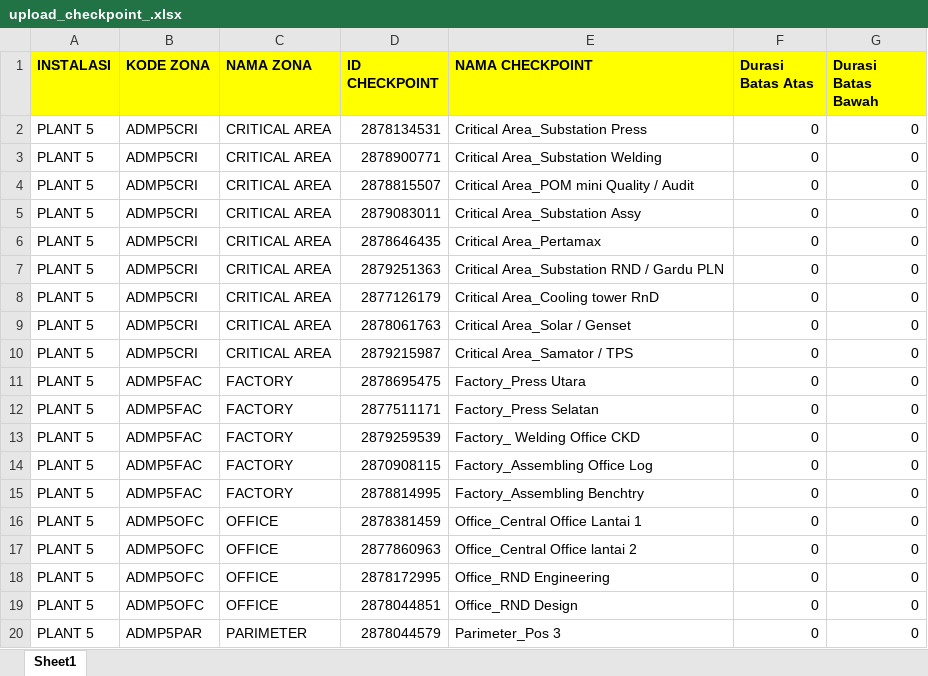
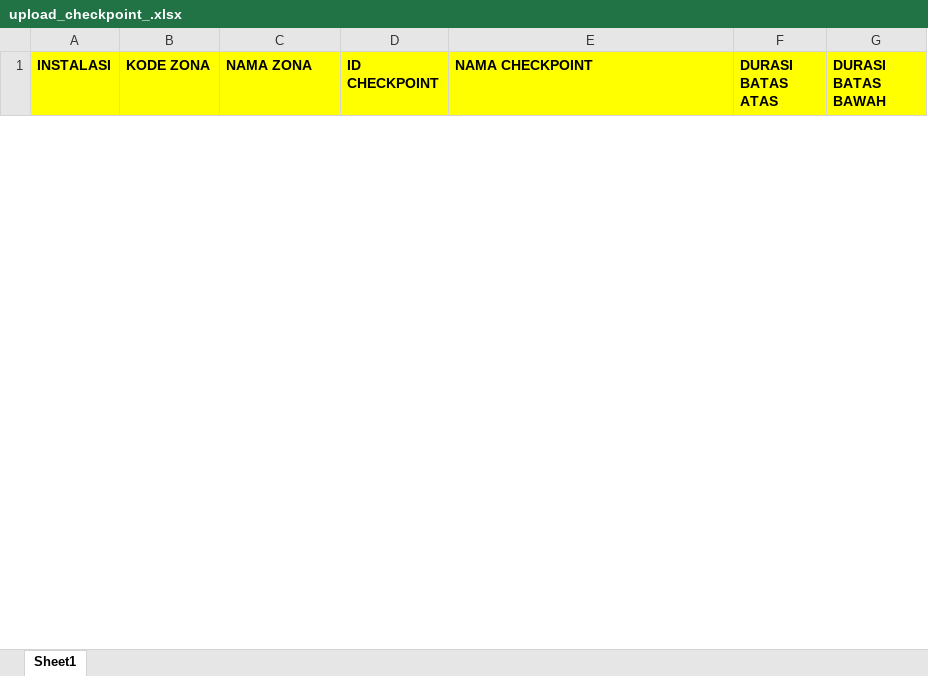
Before and after one commit to daihatsu1/guard_tour, an Excel workbook: assets/path_upload/upload_checkpoint_.xlsx, sheet Sheet1, drawn as a sheet; only a part is shown; values as stored, in another font and other column widths than the file's, no borders; removed rows and columns are numbered as before the commit, all else as after; the diff covers the shown part only; the diff names each change by its address in the sheet, - before the commit and + after, or states it on an @@ line.

```diff
--- a/assets/path_upload/upload_checkpoint_.xlsx (sheet Sheet1)
+++ b/assets/path_upload/upload_checkpoint_.xlsx (sheet Sheet1)
-F1: Durasi Batas Atas
+F1: DURASI BATAS ATAS
-G1: Durasi Batas Bawah
+G1: DURASI BATAS BAWAH
-row 2: PLANT 5 | ADMP5CRI | CRITICAL AREA | 2878134531 | Critical Area_Substation Press | 0 | 0
-row 3: PLANT 5 | ADMP5CRI | CRITICAL AREA | 2878900771 | Critical Area_Substation Welding | 0 | 0
-row 4: PLANT 5 | ADMP5CRI | CRITICAL AREA | 2878815507 | Critical Area_POM mini Quality / Audit | 0 | 0
-row 5: PLANT 5 | ADMP5CRI | CRITICAL AREA | 2879083011 | Critical Area_Substation Assy | 0 | 0
-row 6: PLANT 5 | ADMP5CRI | CRITICAL AREA | 2878646435 | Critical Area_Pertamax | 0 | 0
-row 7: PLANT 5 | ADMP5CRI | CRITICAL AREA | 2879251363 | Critical Area_Substation RND / Gardu PLN | 0 | 0
-row 8: PLANT 5 | ADMP5CRI | CRITICAL AREA | 2877126179 | Critical Area_Cooling tower RnD | 0 | 0
-row 9: PLANT 5 | ADMP5CRI | CRITICAL AREA | 2878061763 | Critical Area_Solar / Genset | 0 | 0
-row 10: PLANT 5 | ADMP5CRI | CRITICAL AREA | 2879215987 | Critical Area_Samator / TPS | 0 | 0
-row 11: PLANT 5 | ADMP5FAC | FACTORY | 2878695475 | Factory_Press Utara | 0 | 0
-row 12: PLANT 5 | ADMP5FAC | FACTORY | 2877511171 | Factory_Press Selatan | 0 | 0
-row 13: PLANT 5 | ADMP5FAC | FACTORY | 2879259539 | Factory_ Welding Office CKD | 0 | 0
-row 14: PLANT 5 | ADMP5FAC | FACTORY | 2870908115 | Factory_Assembling Office Log | 0 | 0
-row 15: PLANT 5 | ADMP5FAC | FACTORY | 2878814995 | Factory_Assembling Benchtry | 0 | 0
-row 16: PLANT 5 | ADMP5OFC | OFFICE | 2878381459 | Office_Central Office Lantai 1 | 0 | 0
-row 17: PLANT 5 | ADMP5OFC | OFFICE | 2877860963 | Office_Central Office lantai 2 | 0 | 0
-row 18: PLANT 5 | ADMP5OFC | OFFICE | 2878172995 | Office_RND Engineering | 0 | 0
-row 19: PLANT 5 | ADMP5OFC | OFFICE | 2878044851 | Office_RND Design | 0 | 0
-row 20: PLANT 5 | ADMP5PAR | PARIMETER | 2878044579 | Parimeter_Pos 3 | 0 | 0
```
Also changed, not shown: 2 added rows and 10 removed rows elsewhere in this sheet, assets/path_upload/upload_objek_.xlsx, 16 other files.
